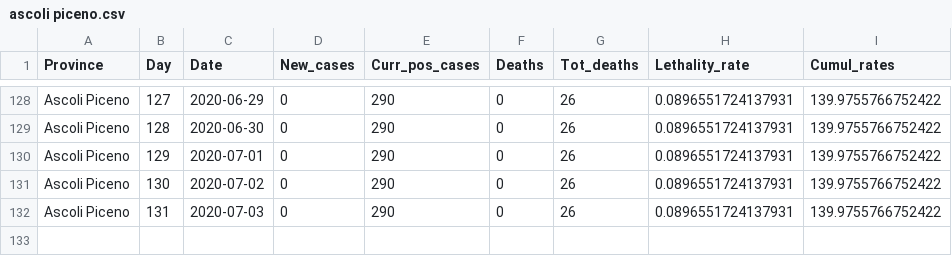
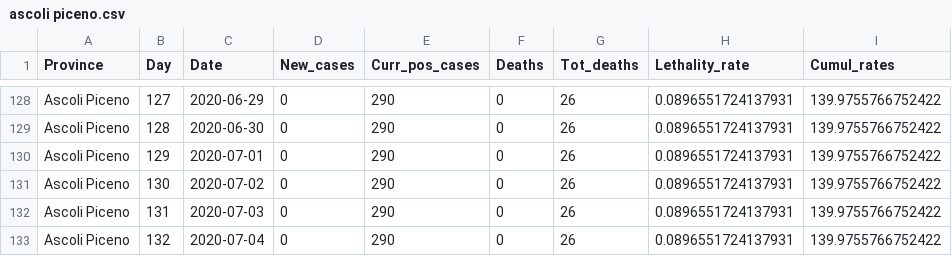
Before and after one commit to CEEDS-DEMM/COVID-Pro-Dataset, a CSV file: Deaths_Marche/ascoli piceno.csv, drawn as a sheet; only a part is shown, gaps mark what is left out; the diff names each change by its address in the sheet, - before the commit and + after, or states it on an @@ line.

```diff
--- a/Deaths_Marche/ascoli piceno.csv
+++ b/Deaths_Marche/ascoli piceno.csv
+row 133: Ascoli Piceno | 132 | 2020-07-04 | 0 | 290 | 0 | 26 | 0.0896551724137931 | 139.9755766752422
```
Also changed, not shown: Deaths_Lazio/frosinone.csv, Deaths_Lazio/viterbo.csv, 30 other files.
